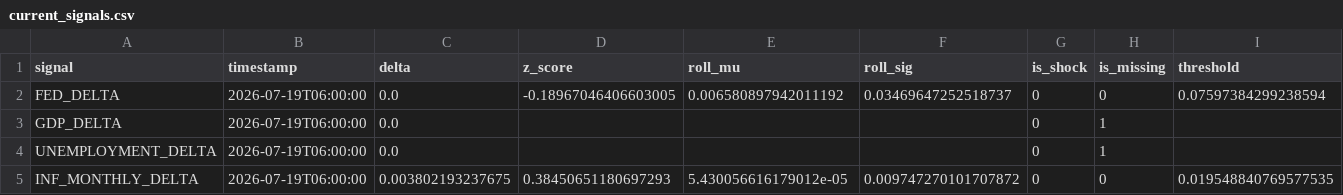
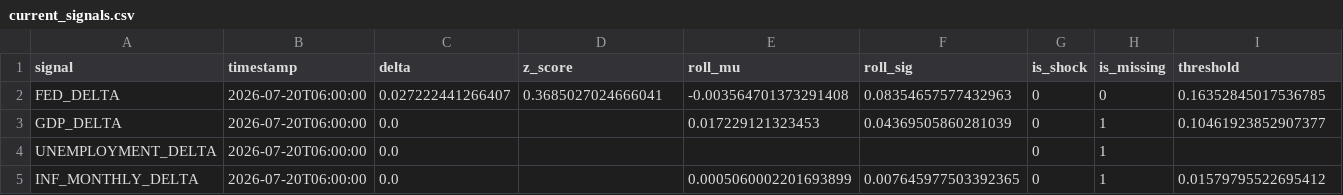
Before and after one commit to flyingduck0/ML_Seminar_Project, a CSV file: results/current_signals.csv, drawn as a sheet.

```diff
--- a/results/current_signals.csv
+++ b/results/current_signals.csv
@@ -1,5 +1,5 @@
 signal,timestamp,delta,z_score,roll_mu,roll_sig,is_shock,is_missing,threshold
-FED_DELTA,2026-07-19T06:00:00,0.0,-0.18967046406603005,0.006580897942011192,0.03469647252518737,0,0,0.07597384299238594
-GDP_DELTA,2026-07-19T06:00:00,0.0,,,,0,1,
-UNEMPLOYMENT_DELTA,2026-07-19T06:00:00,0.0,,,,0,1,
-INF_MONTHLY_DELTA,2026-07-19T06:00:00,0.003802193237675,0.38450651180697293,5.430056616179012e-05,0.009747270101707872,0,0,0.019548840769577535
+FED_DELTA,2026-07-20T06:00:00,0.027222441266407,0.3685027024666041,-0.003564701373291408,0.08354657577432963,0,0,0.16352845017536785
+GDP_DELTA,2026-07-20T06:00:00,0.0,,0.017229121323453,0.04369505860281039,0,1,0.10461923852907377
+UNEMPLOYMENT_DELTA,2026-07-20T06:00:00,0.0,,,,0,1,
+INF_MONTHLY_DELTA,2026-07-20T06:00:00,0.0,,0.0005060002201693899,0.007645977503392365,0,1,0.01579795522695412
```
Also changed, not shown: results/00_column_inventory.csv, results/results_backtest.csv, 5 other files.
